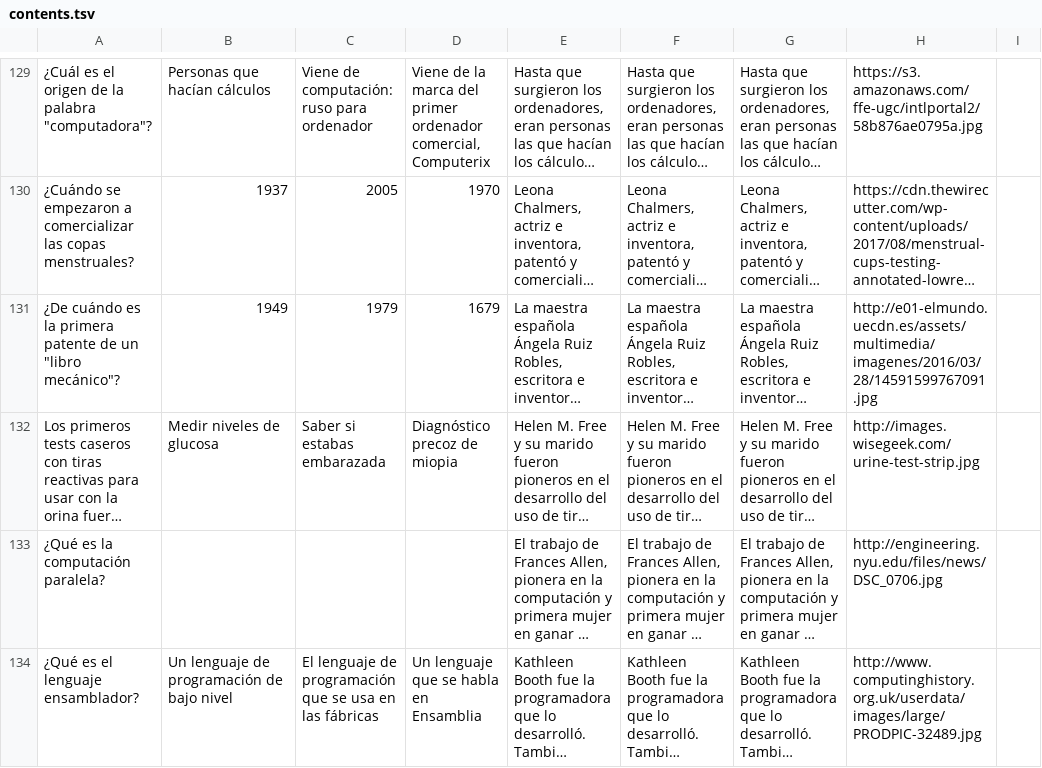
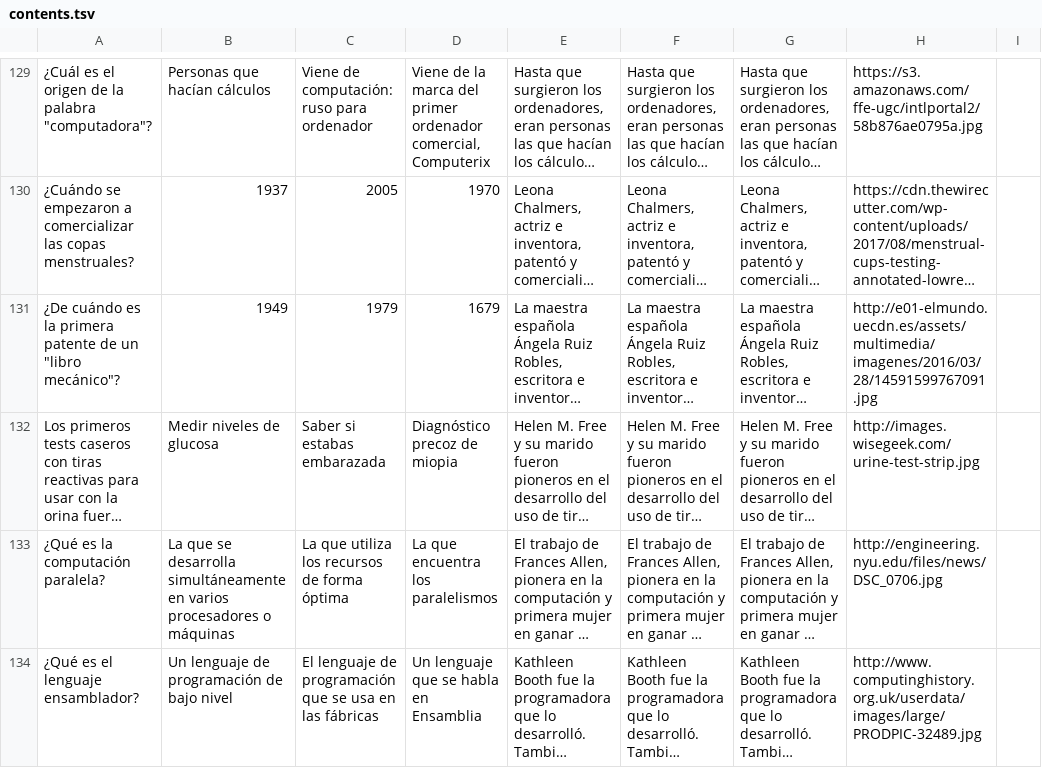
Before and after one commit to appsforscience/ScienceQuiz, a TSV file: contents.tsv, drawn as a sheet; only a part is shown, gaps mark what is left out; long unchanged cells end in …; the diff names each change by its address in the sheet, - before the commit and + after, or states it on an @@ line.

Commit message:
update contents

```diff
--- a/contents.tsv
+++ b/contents.tsv
-B133: (empty)
+B133: La que se desarrolla simultáneamente en varios procesadores o máquinas
-C133: (empty)
+C133: La que utiliza los recursos de forma óptima
-D133: (empty)
+D133: La que encuentra los paralelismos
```
